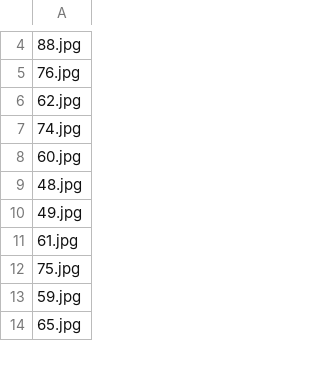
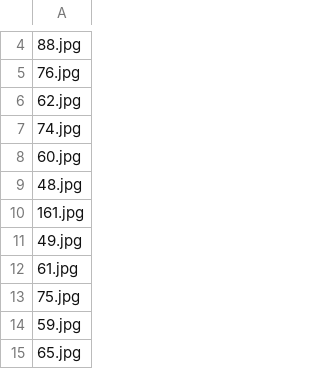
Before and after one commit to nqanh98/anomaly_detection, a CSV file: modules_Normal.csv, drawn as a sheet; only a part is shown, gaps mark what is left out; the diff names each change by its address in the sheet, - before the commit and + after, or states it on an @@ line.

```diff
--- a/modules_Normal.csv
+++ b/modules_Normal.csv
+row 10: 161.jpg
```
Also changed, not shown: 7 other files.
